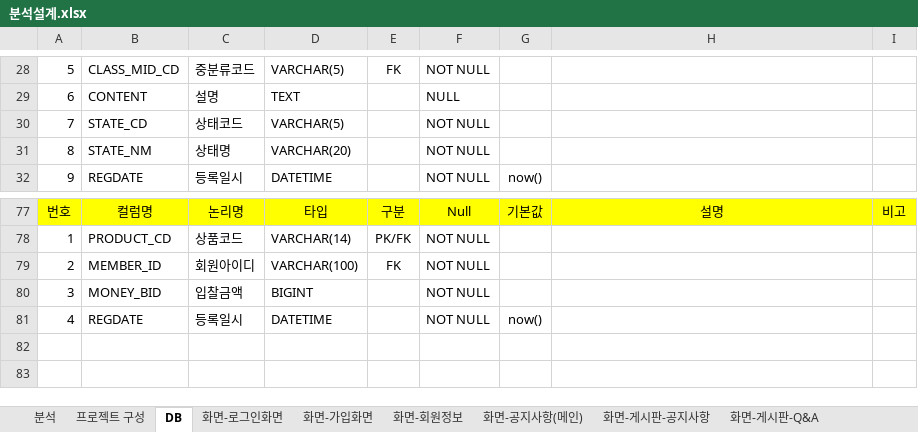
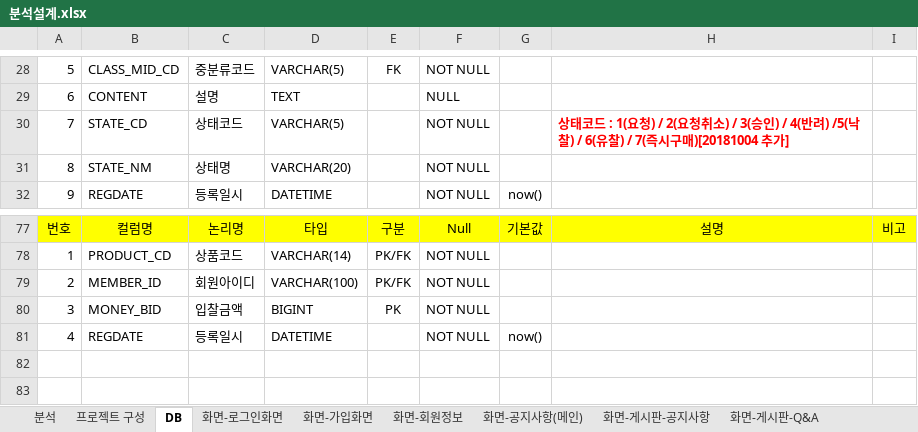
Before and after one commit to goatking91/ecobay, an Excel workbook: ecobay/src/main/webapp/resources/db/분석설계.xlsx, sheet DB, drawn as a sheet; only a part is shown, gaps mark what is left out; values as stored, in another font and other column widths than the file's, no borders; the diff names each change by its address in the sheet, - before the commit and + after, or states it on an @@ line.

```diff
--- a/ecobay/src/main/webapp/resources/db/분석설계.xlsx (sheet DB)
+++ b/ecobay/src/main/webapp/resources/db/분석설계.xlsx (sheet DB)
-H30: (empty)
+H30: 상태코드 : 1(요청) / 2(요청취소) / 3(승인) / 4(반려) /5(낙찰) / 6(유찰) / 7(즉시구매)[20181004 추가]
-E79: FK
+E79: PK/FK
-E80: (empty)
+E80: PK
```
Also changed, not shown: sheet 분석, charts or pictures, 2 other files.
